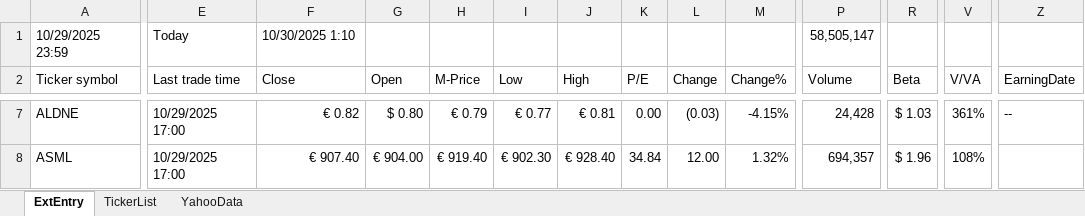
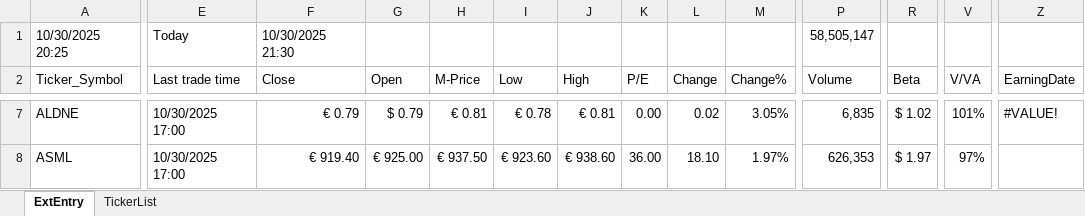
Before and after one commit to KostaDY/NikyClean, an Excel workbook: MEDY.xlsx, sheet ExtEntry, drawn as a sheet; only a part is shown, gaps mark what is left out; values as stored, in another font and other column widths than the file's, no cell formats; conditional formats and table styles not drawn; the diff covers the shown part only; the diff names each change by its address in the sheet, - before the commit and + after, or states it on an @@ line.

Commit message:
Yahoo data directly to MEDY,GetYahooData.py, 30/10

```diff
--- a/MEDY.xlsx (sheet ExtEntry)
+++ b/MEDY.xlsx (sheet ExtEntry)
-sheet tab: YahooData
-A1 (Ticker_Symbol): 10/29/2025 23:59
+A1 (Ticker_Symbol): 10/30/2025 20:25
-F1 (Close): 10/30/2025 1:10
+F1 (Close): 10/30/2025 21:30
-A2: Ticker symbol
+A2: Ticker_Symbol
-E7:E8 (Last trade time): 10/29/2025 17:00
+E7:E8 (Last trade time): 10/30/2025 17:00
-F7 (Close): € 0.82
+F7 (Close): € 0.79
-G7 (Open): $ 0.80
+G7 (Open): $ 0.79
-H7 (M-Price): € 0.79
+H7 (M-Price): € 0.81
-I7 (Low): € 0.77
+I7 (Low): € 0.78
-L7 (Change): (0.03)
+L7 (Change): 0.02
-M7 (Change%): -4.15%
+M7 (Change%): 3.05%
-P7 (Volume): 24,428
+P7 (Volume): 6,835
-R7 (Beta): $ 1.03
+R7 (Beta): $ 1.02
-V7 (V/VA): 361%
+V7 (V/VA): 101%
-Z7 (EarningDate): --
+Z7 (EarningDate): #VALUE!
-F8 (Close): € 907.40
+F8 (Close): € 919.40
-G8 (Open): € 904.00
+G8 (Open): € 925.00
-H8 (M-Price): € 919.40
+H8 (M-Price): € 937.50
-I8 (Low): € 902.30
+I8 (Low): € 923.60
-J8 (High): € 928.40
+J8 (High): € 938.60
-K8 (P/E): 34.84
+K8 (P/E): 36.00
-L8 (Change): 12.00
+L8 (Change): 18.10
-M8 (Change%): 1.32%
+M8 (Change%): 1.97%
-P8 (Volume): 694,357
+P8 (Volume): 626,353
-R8 (Beta): $ 1.96
+R8 (Beta): $ 1.97
-V8 (V/VA): 108%
+V8 (V/VA): 97%
```
Also changed, not shown: 4 added rows, 4 removed rows and 1508 edited cells elsewhere in this sheet, sheet TickerList, cell formats, formulas that keep their value, hidden cells, 1 other file.
